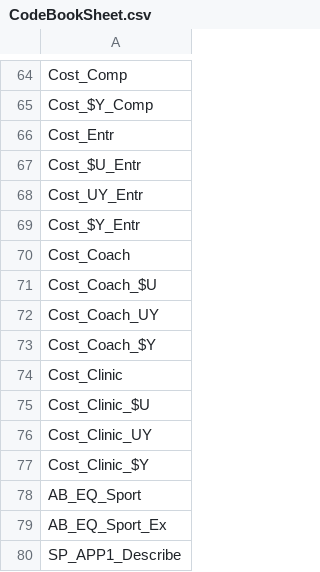
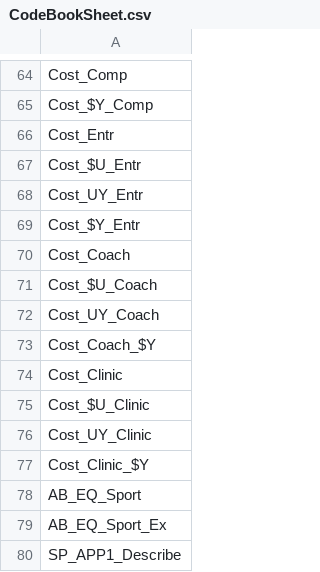
Before and after one commit to NCMlab/NCMLabOnlineTools, a CSV file: assets/OutputDataFormatting/CodeBookSheet.csv, drawn as a sheet; only a part is shown, gaps mark what is left out.

Commit message:
editting output

```diff
--- a/assets/OutputDataFormatting/CodeBookSheet.csv
+++ b/assets/OutputDataFormatting/CodeBookSheet.csv
@@ -70,8 +70,8 @@ Cost_$Y_Entr
 Cost_Coach
-Cost_Coach_$U
-Cost_Coach_UY
+Cost_$U_Coach
+Cost_UY_Coach
 Cost_Coach_$Y
 Cost_Clinic
-Cost_Clinic_$U
-Cost_Clinic_UY
+Cost_$U_Clinic
+Cost_UY_Clinic
 Cost_Clinic_$Y
```
Also changed, not shown: 1 other file.
